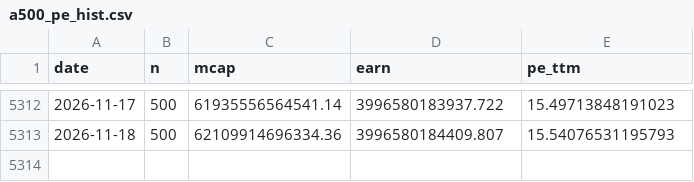
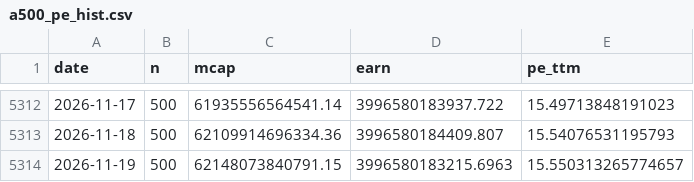
Before and after one commit to CareyPang/LPPL, a CSV file: market/a500_pe_hist.csv, drawn as a sheet; only a part is shown, gaps mark what is left out; the diff names each change by its address in the sheet, - before the commit and + after, or states it on an @@ line.

```diff
--- a/market/a500_pe_hist.csv
+++ b/market/a500_pe_hist.csv
+row 5314: 2026-11-19 | 500 | 62148073840791.15 | 3996580183215.6963 | 15.550313265774657
```
Also changed, not shown: 14 other files.
